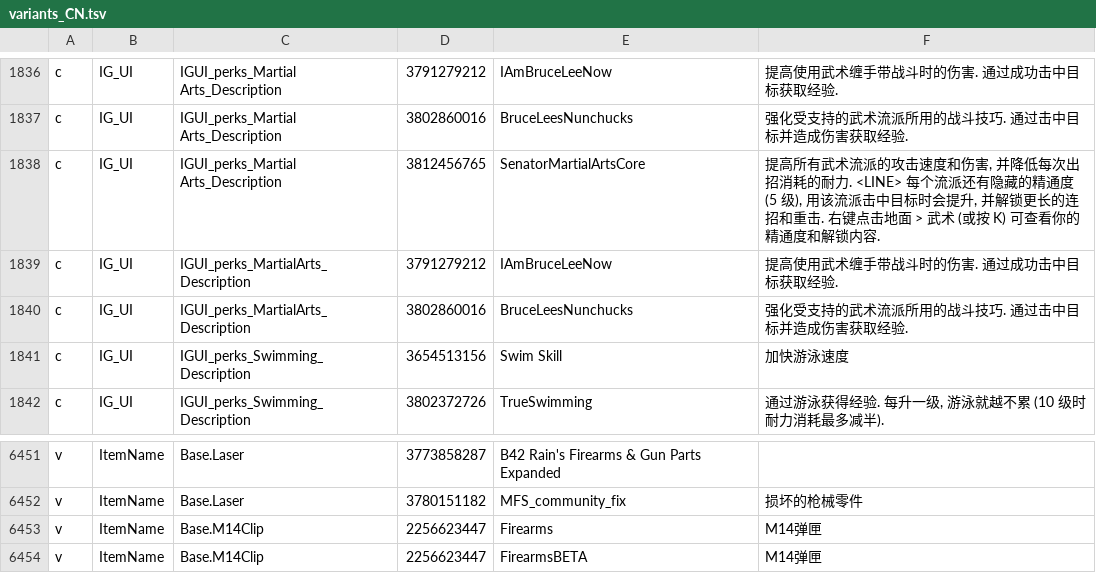
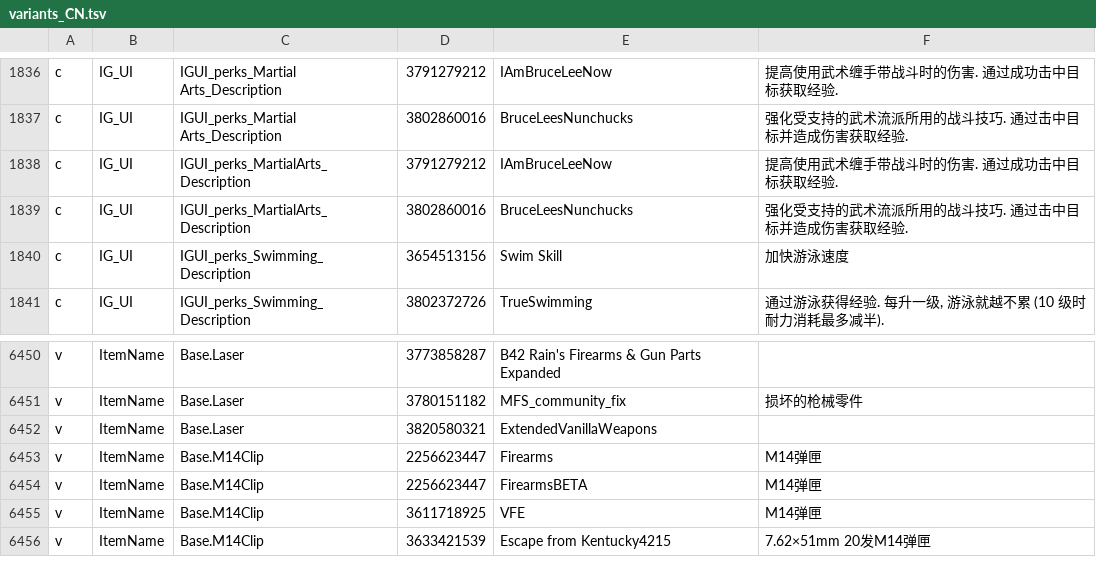
Before and after one commit to Minidoracat/MinidoracatModLangFor42, a TSV file: MOD/MinidoracatModLangFor42/Contents/mods/MinidoracatModLangFor42/42/media/CatModLang/variants_CN.tsv, drawn as a sheet; only a part is shown, gaps mark what is left out; the shorter side is filled out with more unchanged rows.

Commit message:
重簽 owner 裁決 #1238：Martial Arts 說明鍵 Senator 退出後維持不出貨，Base.Laser 補 Complete VFE「Red Laser」組（未審核、不出貨）
追蹤器 2026-11-02T12:33Z 更新 EN 後 --check-decisions 失敗。IGUI_perks_Martial Arts_Description：SenatorMartialArtsCore 不再定義此鍵，剩兩方說明仍不同，unship 與 unshipped_keys owner_signature、條件譯文改簽 e2770fb41621bfef 並刪 Senator 組。ItemName|Base.Laser：ExtendedVanillaWeapons 新增 Base.Laser=Red Laser，依 census 補一組、改簽 241faecf9f3edda2；未經雙模型審核不帶 approved，該 MOD 勝出時注入器不寫，畫面維持本體譯文。OWNER_CONFLICTS.md、SUPPORTED_MODS.md 重生。

```diff
--- a/MOD/MinidoracatModLangFor42/Contents/mods/MinidoracatModLangFor42/42/media/CatModLang/variants_CN.tsv
+++ b/MOD/MinidoracatModLangFor42/Contents/mods/MinidoracatModLangFor42/42/media/CatModLang/variants_CN.tsv
@@ -1837,3 +1837,2 @@ c	IG_UI	IGUI_perks_Martial Arts_Description	3791279212	IAmBruceLeeNow	提高使
 c	IG_UI	IGUI_perks_Martial Arts_Description	3802860016	BruceLeesNunchucks	强化受支持的武术流派所用的战斗技巧. 通过击中目标并造成伤害获取经验.
-c	IG_UI	IGUI_perks_Martial Arts_Description	3812456765	SenatorMartialArtsCore	提高所有武术流派的攻击速度和伤害, 并降低每次出招消耗的耐力. <LINE> 每个流派还有隐藏的精通度 (5 级), 用该流派击中目标时会提升, 并解锁更长的连招和重击. 右键点击地面 > 武术 (或按 K) 可查看你的精通度和解锁内容.
 c	IG_UI	IGUI_perks_MartialArts_Description	3791279212	IAmBruceLeeNow	提高使用武术缠手带战斗时的伤害. 通过成功击中目标获取经验.
@@ -6452,2 +6451,3 @@ v	ItemName	Base.Laser	3773858287	B42 Rain's Firearms & Gun Parts Expanded
 v	ItemName	Base.Laser	3780151182	MFS_community_fix	损坏的枪械零件
+v	ItemName	Base.Laser	3820580321	ExtendedVanillaWeapons	
 v	ItemName	Base.M14Clip	2256623447	Firearms	M14弹匣
```
Also changed, not shown: MOD/MinidoracatModLangFor42/Contents/mods/MinidoracatModLangFor42/42/media/CatModLang/conflicts.tsv, MOD/MinidoracatModLangFor42/Contents/mods/MinidoracatModLangFor42/42/media/CatModLang/variants_CH.tsv, 5 other files.
